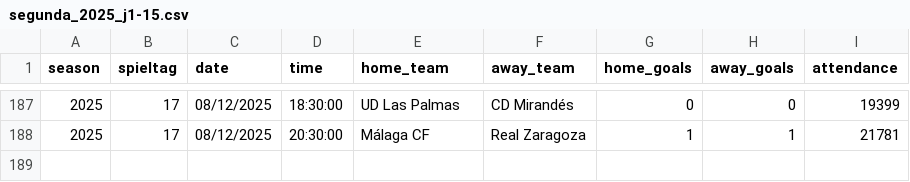
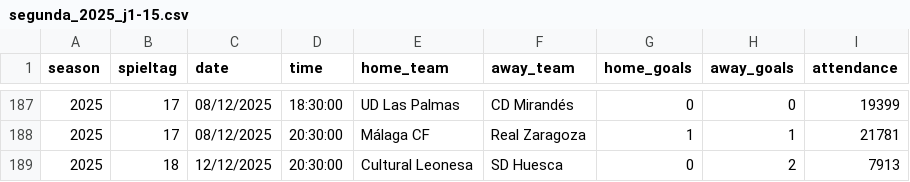
Before and after one commit to jdiegots/aforolab, a CSV file: public/data/matches/segunda_2025_j1-15.csv, drawn as a sheet; only a part is shown, gaps mark what is left out.

```diff
--- a/public/data/matches/segunda_2025_j1-15.csv
+++ b/public/data/matches/segunda_2025_j1-15.csv
@@ -188 +188,2 @@ season,spieltag,date,time,home_team,away_team,home_goals,away_goals,attendance
 2025,17,08/12/2025,20:30:00,Málaga CF,Real Zaragoza,1,1,21781
+2025,18,12/12/2025,20:30:00,Cultural Leonesa,SD Huesca,0,2,7913
```
Also changed, not shown: public/data/matches/laliga_2025_j1-13.csv.
